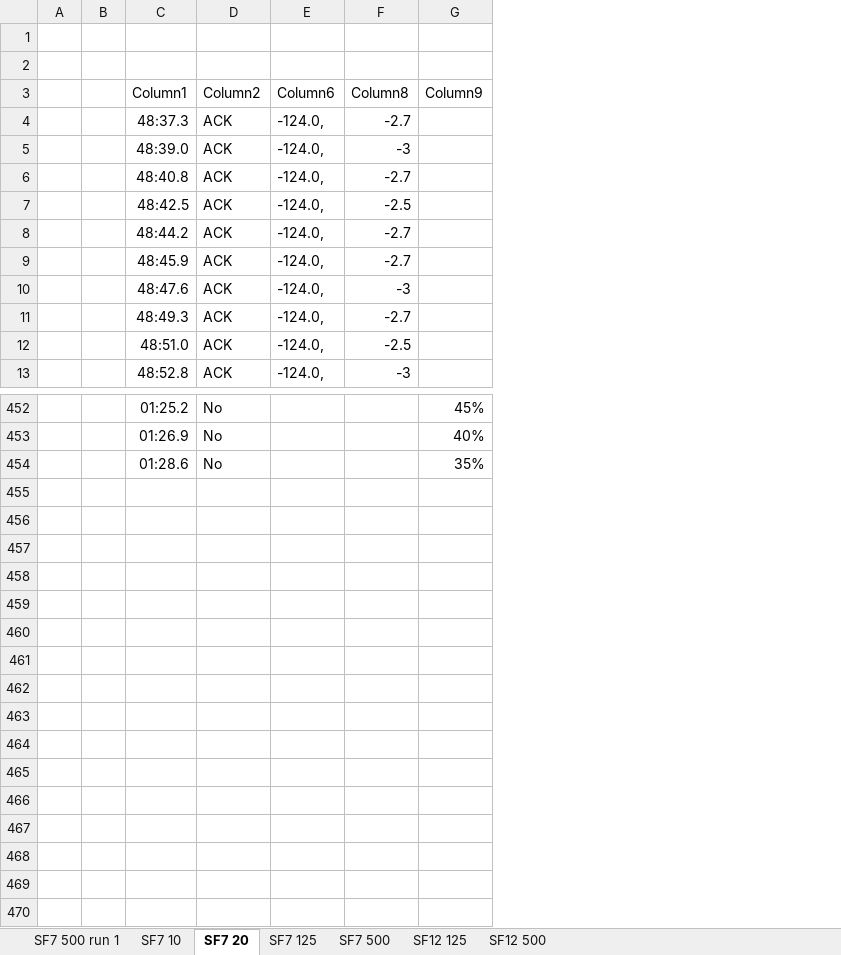
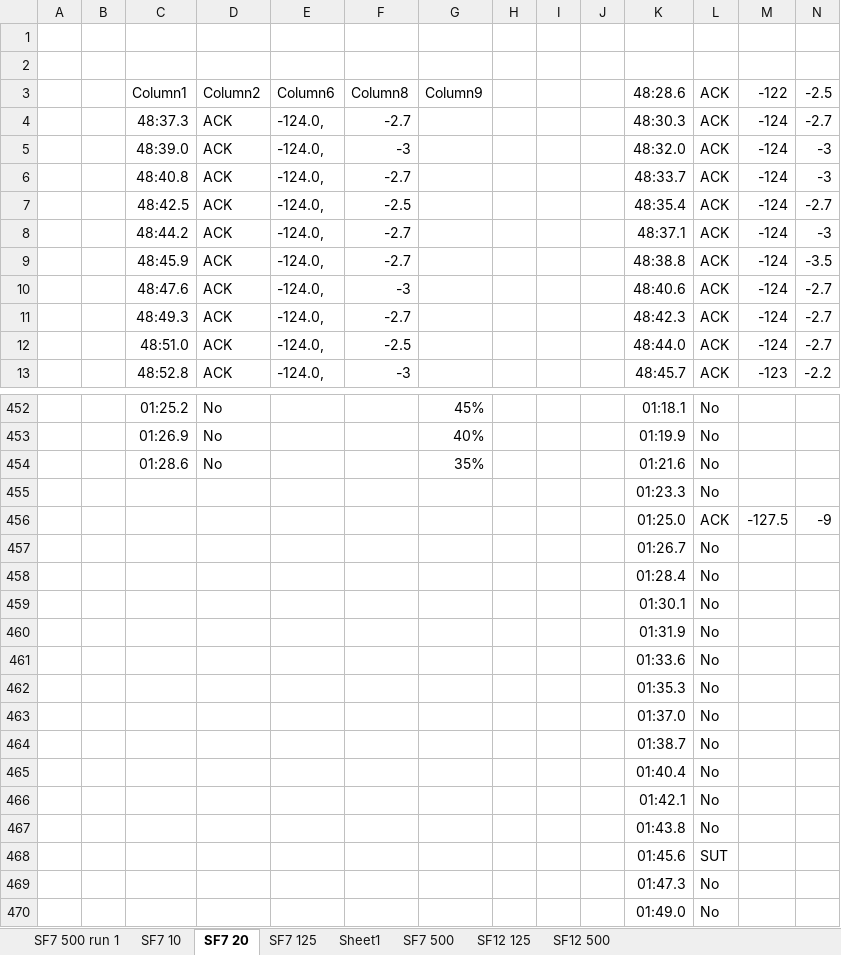
Before and after one commit to Brycycle/WES-CAPSTONE, an Excel workbook: Test Data/Jamming and Range/Range Data.xlsx, sheet SF7 20, drawn as a sheet; only a part is shown, gaps mark what is left out; values as stored, in another font and other column widths than the file's, no borders; table styles not drawn; the diff names each change by its address in the sheet, - before the commit and + after, or states it on an @@ line.

```diff
--- a/Test Data/Jamming and Range/Range Data.xlsx (sheet SF7 20)
+++ b/Test Data/Jamming and Range/Range Data.xlsx (sheet SF7 20)
+sheet tab: Sheet1
+column H, empty
+column I, empty
+column J, empty
+column K, rows 3-13: 48:28.6 | 48:30.3 | 48:32.0 | 48:33.7 | 48:35.4 | 48:37.1 | 48:38.8 | 48:40.6 | 48:42.3 | 48:44.0 | 48:45.7; rows 452-454: 01:18.1 | 01:19.9 | 01:21.6
+column L, rows 3-13: all ACK; rows 452-454: all No
+column M, rows 3-13: -122 | -124 | -124 | -124 | -124 | -124 | -124 | -124 | -124 | -124 | -123
+column N, rows 3-13: -2.5 | -2.7 | -3 | -3 | -2.7 | -3 | -3.5 | -2.7 | -2.7 | -2.7 | -2.2
+row 455:  |  |  |  |  |  |  |  |  |  | 01:23.3 | No
+row 456:  |  |  |  |  |  |  |  |  |  | 01:25.0 | ACK | -127.5 | -9
+row 457:  |  |  |  |  |  |  |  |  |  | 01:26.7 | No
+row 458:  |  |  |  |  |  |  |  |  |  | 01:28.4 | No
+row 459:  |  |  |  |  |  |  |  |  |  | 01:30.1 | No
+row 460:  |  |  |  |  |  |  |  |  |  | 01:31.9 | No
+row 461:  |  |  |  |  |  |  |  |  |  | 01:33.6 | No
+row 462:  |  |  |  |  |  |  |  |  |  | 01:35.3 | No
+row 463:  |  |  |  |  |  |  |  |  |  | 01:37.0 | No
+row 464:  |  |  |  |  |  |  |  |  |  | 01:38.7 | No
+row 465:  |  |  |  |  |  |  |  |  |  | 01:40.4 | No
+row 466:  |  |  |  |  |  |  |  |  |  | 01:42.1 | No
+row 467:  |  |  |  |  |  |  |  |  |  | 01:43.8 | No
+row 468:  |  |  |  |  |  |  |  |  |  | 01:45.6 | SUT
+row 469:  |  |  |  |  |  |  |  |  |  | 01:47.3 | No
+row 470:  |  |  |  |  |  |  |  |  |  | 01:49.0 | No
```
Also changed, not shown: Test Data/Jamming and Range/Jamming Data.xlsx, 1 other file.
